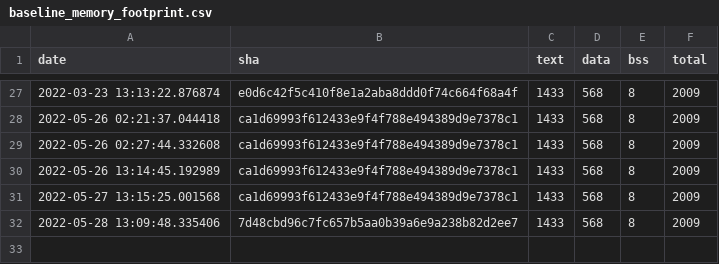
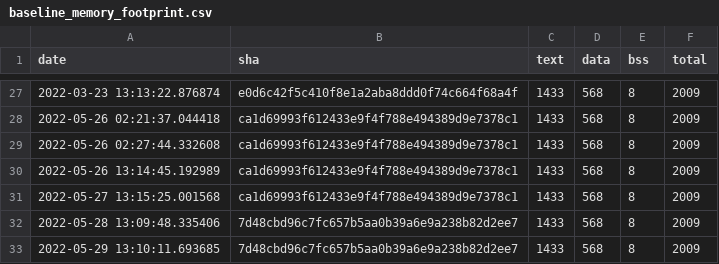
Before and after one commit to v0lker/tflite-micro, a CSV file: data/continuous_builds/size_profiling/linux_x86_64_release/baseline_memory_footprint.csv, drawn as a sheet; only a part is shown, gaps mark what is left out; the diff names each change by its address in the sheet, - before the commit and + after, or states it on an @@ line.

```diff
--- a/data/continuous_builds/size_profiling/linux_x86_64_release/baseline_memory_footprint.csv
+++ b/data/continuous_builds/size_profiling/linux_x86_64_release/baseline_memory_footprint.csv
+row 33: 2022-05-29 13:10:11.693685 | 7d48cbd96c7fc657b5aa0b39a6e9a238b82d2ee7 | 1433 | 568 | 8 | 2009
```
Also changed, not shown: data/continuous_builds/size_profiling/linux_x86_64_release/interpreter_memory_footprint.csv, data/continuous_builds/size_profiling/linux_x86_64_release/keyword_benchmark.csv, 3 other files.
